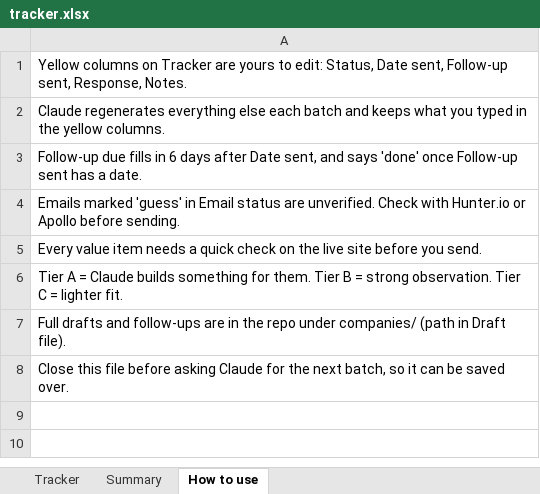
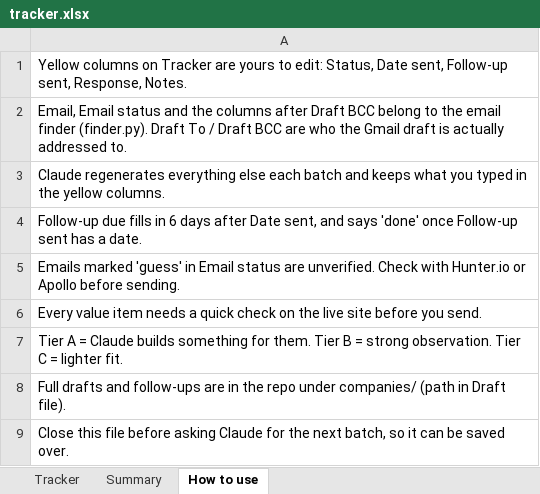
Before and after one commit to Venkat960407/yc-outreach, an Excel workbook: tracker.xlsx, sheet How to use, drawn as a sheet; values as stored, in another font and other column widths than the file's, no borders; the diff names each change by its address in the sheet, - before the commit and + after, or states it on an @@ line.

```diff
--- a/tracker.xlsx (sheet How to use)
+++ b/tracker.xlsx (sheet How to use)
+row 2: Email, Email status and the columns after Draft BCC belong to the email finder (finder.py). Draft To / Draft BCC are who the Gmail draft is actually addressed to.
```
Also changed, not shown: sheet Tracker, 2 other files.
